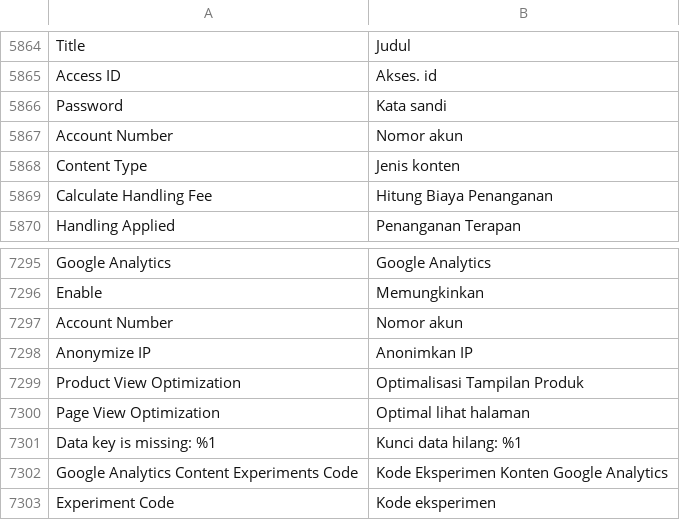
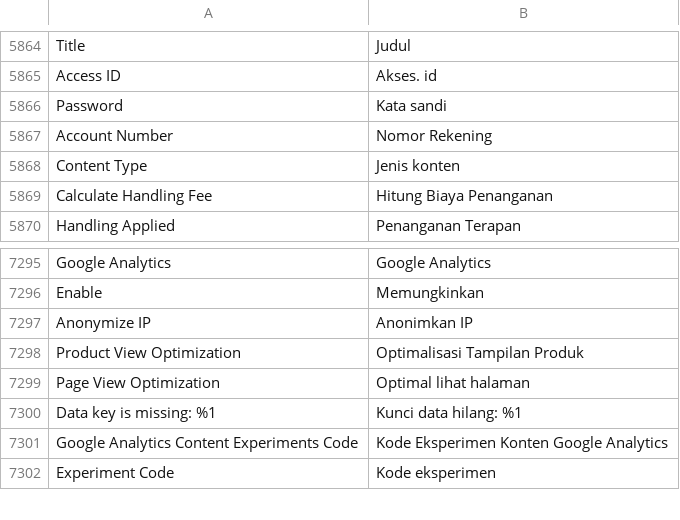
Before and after one commit to thamnt98/market, a CSV file: app/design/adminhtml/Smartosc/apollo/i18n/id_ID.csv, drawn as a sheet; only a part is shown, gaps mark what is left out.

Commit message:
APO-6225 [FUNC][Alpha.Prod][Return and Refund Form] Wrong Order ID attached on return & refund form within different Account

```diff
--- a/app/design/adminhtml/Smartosc/apollo/i18n/id_ID.csv
+++ b/app/design/adminhtml/Smartosc/apollo/i18n/id_ID.csv
@@ -5948,3 +5948,3 @@ Access ID,Akses. id
 Password,Kata sandi
-Account Number,Nomor akun
+Account Number,Nomor Rekening
 Content Type,Jenis konten
@@ -7379,3 +7379,2 @@ Google Analytics,Google Analytics
 Enable,Memungkinkan
-Account Number,Nomor akun
 Anonymize IP,Anonimkan IP
```
Also changed, not shown: app/code/SM/ApiTranslate/i18n/id_ID.csv, 17 other files.
